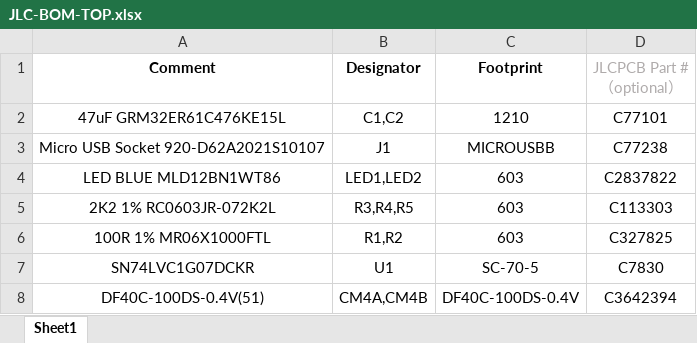
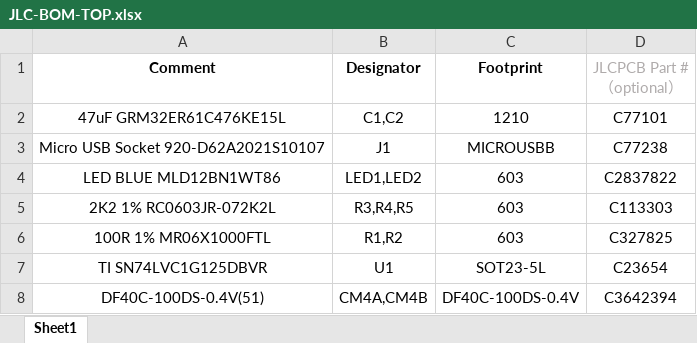
Before and after one commit to mypiandrew/Pi-Prog-CM4, an Excel workbook: Pi-PROG-CM4/JLC-BOM-TOP.xlsx, sheet Sheet1, drawn as a sheet; values as stored, in another font and other column widths than the file's, no borders; removed rows and columns are numbered as before the commit, all else as after; the diff names each change by its address in the sheet, - before the commit and + after, or states it on an @@ line.

```diff
--- a/Pi-PROG-CM4/JLC-BOM-TOP.xlsx (sheet Sheet1)
+++ b/Pi-PROG-CM4/JLC-BOM-TOP.xlsx (sheet Sheet1)
-row 7: SN74LVC1G07DCKR | U1 | SC-70-5 | C7830
+row 7: TI SN74LVC1G125DBVR | U1 | SOT23-5L | C23654
```
Also changed, not shown: Pi-PROG-CM4/JLC-PNP-TOP.xlsx, 10 other files.
